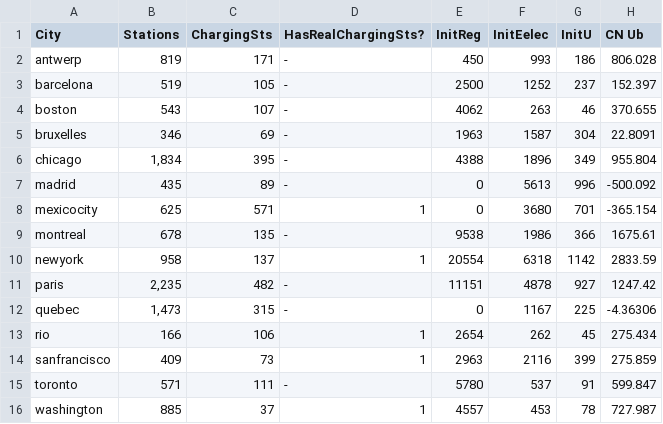
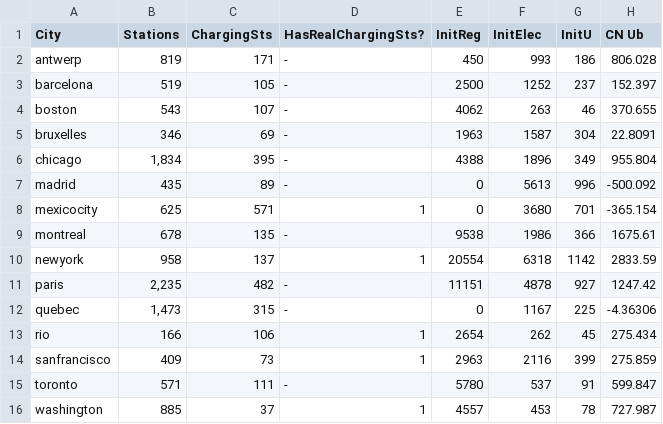
Before and after one commit to lucasparada20/brpcs_heur_exact, a CSV file: results/results_brpcs.csv, drawn as a sheet; only a part is shown; the diff names each change by its address in the sheet, - before the commit and + after, or states it on an @@ line.

Commit message:
Update results_brpcs.csv

```diff
--- a/results/results_brpcs.csv
+++ b/results/results_brpcs.csv
-F1: InitEelec
+F1: InitElec
```
